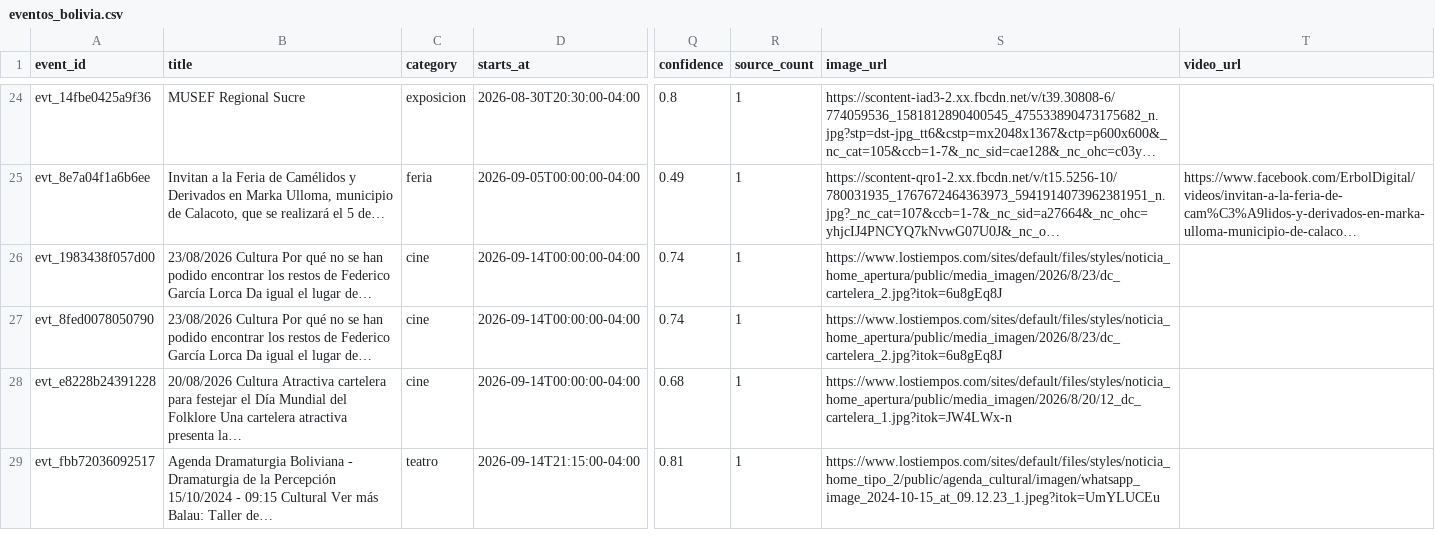
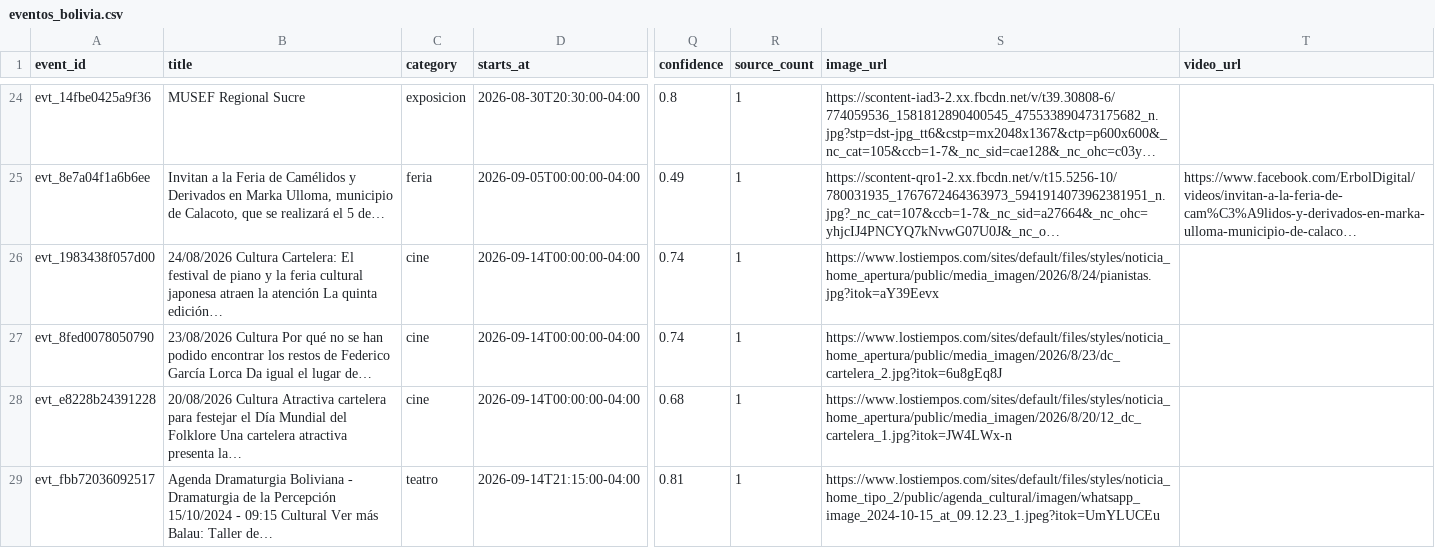
Before and after one commit to GustavoMix/cron-eventos-bolivia, a CSV file: data/eventos_bolivia.csv, drawn as a sheet; only a part is shown, gaps mark what is left out; long unchanged cells end in …; the diff names each change by its address in the sheet, - before the commit and + after, or states it on an @@ line.

```diff
--- a/data/eventos_bolivia.csv
+++ b/data/eventos_bolivia.csv
-B26 (title): 23/08/2026 Cultura Por qué no se han podido encontrar los restos de Federico García Lorca Da igual el lugar de…
+B26 (title): 24/08/2026 Cultura Cartelera: El festival de piano y la feria cultural japonesa atraen la atención La quinta edición…
-S26 (image_url): https://www.lostiempos.com/sites/default/files/styles/noticia_home_apertura/public/media_imagen/2026/8/23/dc_cartelera_2.jpg?itok=6u8gEq8J
+S26 (image_url): https://www.lostiempos.com/sites/default/files/styles/noticia_home_apertura/public/media_imagen/2026/8/24/pianistas.jpg?itok=aY39Eevx
```
Also changed, not shown: 5 other files.
